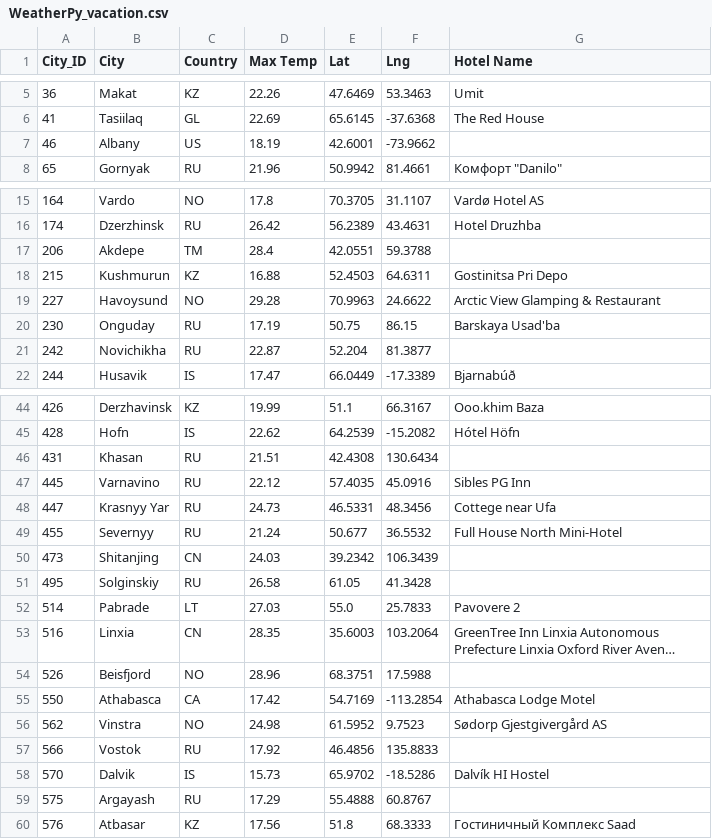
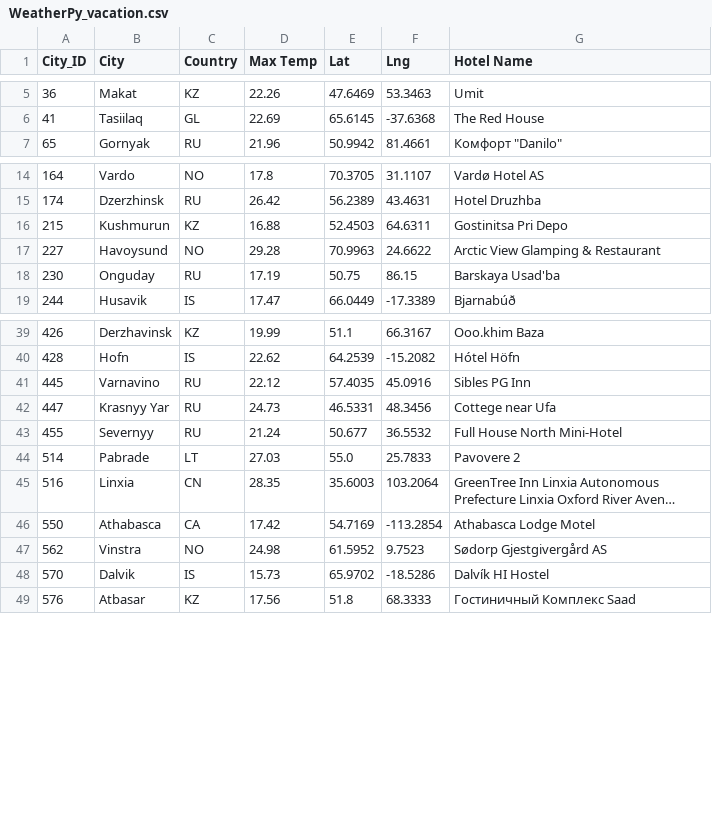
Before and after one commit to Lydiadel/World_Weather_Analysis, a CSV file: vacation_search/WeatherPy_vacation.csv, drawn as a sheet; only a part is shown, gaps mark what is left out; long unchanged cells end in …; the diff covers the shown part only; the diff names each change by its address in the sheet, - before the commit and + after, or states it on an @@ line.

Commit message:
Update vacation search file and csv

```diff
--- a/vacation_search/WeatherPy_vacation.csv
+++ b/vacation_search/WeatherPy_vacation.csv
-row 7: 46 | Albany | US | 18.19 | 42.6001 | -73.9662
-row 17: 206 | Akdepe | TM | 28.4 | 42.0551 | 59.3788
-row 21: 242 | Novichikha | RU | 22.87 | 52.204 | 81.3877
-row 46: 431 | Khasan | RU | 21.51 | 42.4308 | 130.6434
-row 50: 473 | Shitanjing | CN | 24.03 | 39.2342 | 106.3439
-row 51: 495 | Solginskiy | RU | 26.58 | 61.05 | 41.3428
-row 54: 526 | Beisfjord | NO | 28.96 | 68.3751 | 17.5988
-row 57: 566 | Vostok | RU | 17.92 | 46.4856 | 135.8833
-row 59: 575 | Argayash | RU | 17.29 | 55.4888 | 60.8767
```
Also changed, not shown: 3 removed rows elsewhere in this file, 2 other files.
